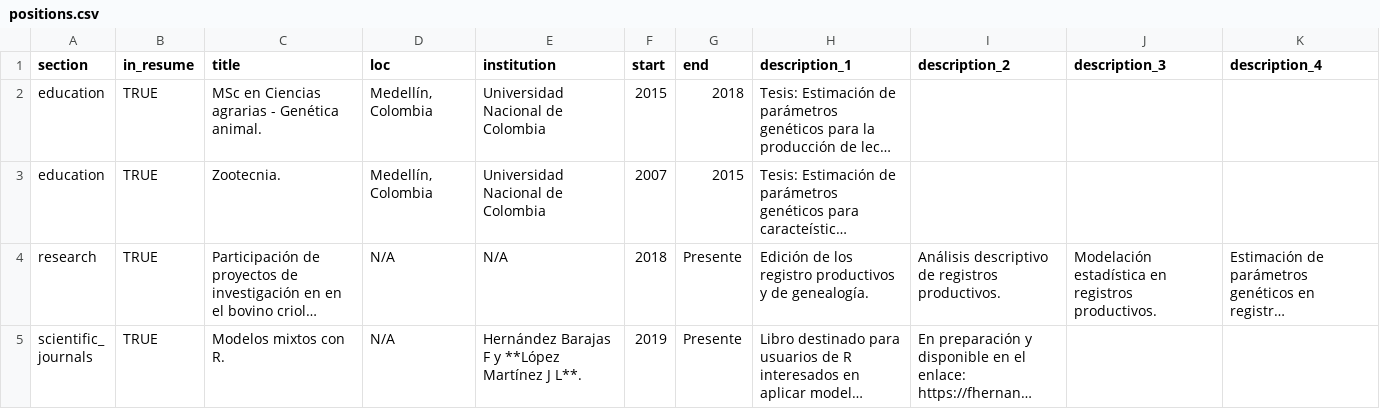
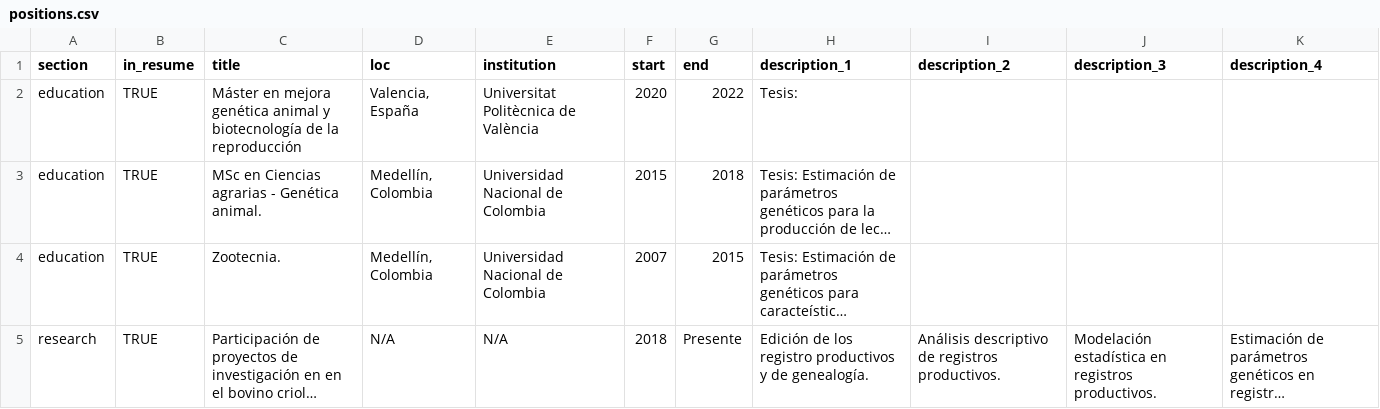
Before and after one commit to Leo4Luffy/Mi_hoja_de_vida, a CSV file: positions.csv, drawn as a sheet; only a part is shown; the shorter side is filled out with more unchanged rows; long unchanged cells end in …; the diff names each change by its address in the sheet, - before the commit and + after, or states it on an @@ line.

```diff
--- a/positions.csv
+++ b/positions.csv
+row 2: education | TRUE | Máster en mejora genética animal y biotecnología de la reproducción | Valencia, España | Universitat Politècnica de València | 2020 | 2022 | Tesis:
```
Also changed, not shown: 4 other files.
